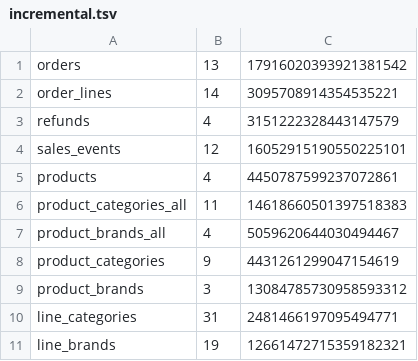
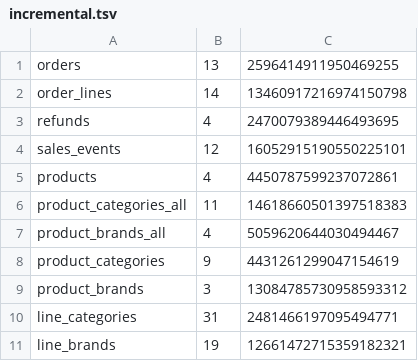
Before and after one commit to Dactopus/dactopus-data-models, a TSV file: incremental.tsv, drawn as a sheet.

```diff
--- a/incremental.tsv
+++ b/incremental.tsv
@@ -1,4 +1,4 @@
-orders	13	17916020393921381542
-order_lines	14	3095708914354535221
-refunds	4	3151222328443147579
+orders	13	2596414911950469255
+order_lines	14	13460917216974150798
+refunds	4	2470079389446493695
 sales_events	12	16052915190550225101
```
Also changed, not shown: 5 other files.
